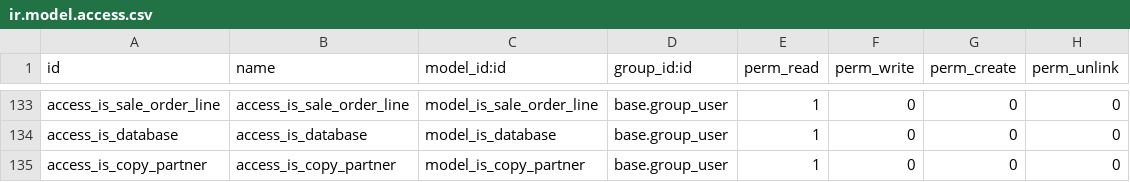
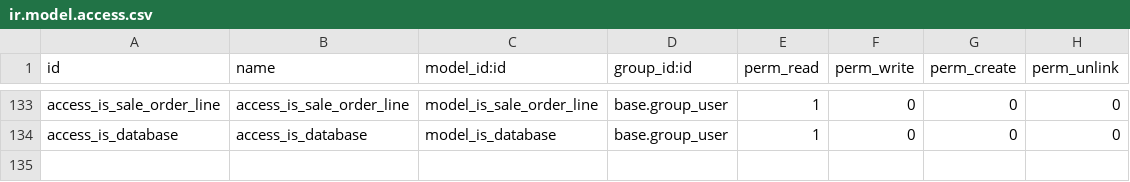
Before and after one commit to tonygalmiche/is_plastigray, a CSV file: security/ir.model.access.csv, drawn as a sheet; only a part is shown, gaps mark what is left out; the diff names each change by its address in the sheet, - before the commit and + after, or states it on an @@ line.

Commit message:
dev partiel is_copy_other_database

```diff
--- a/security/ir.model.access.csv
+++ b/security/ir.model.access.csv
-row 135: access_is_copy_partner | access_is_copy_partner | model_is_copy_partner | base.group_user | 1 | 0 | 0 | 0
```
Also changed, not shown: 4 other files.
